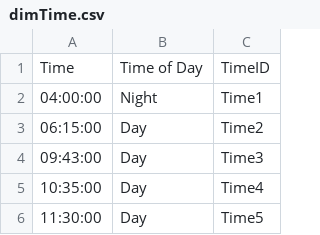
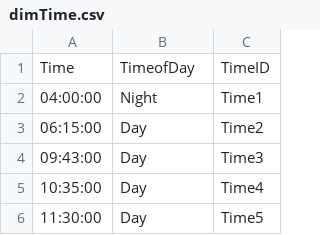
Before and after one commit to Yunwei-Zhang/DataWarehousing, a CSV file: dimTime.csv, drawn as a sheet; only a part is shown.

```diff
--- a/dimTime.csv
+++ b/dimTime.csv
@@ -1,2 +1,2 @@
-Time,Time of Day,TimeID
+Time,TimeofDay,TimeID
 04:00:00,Night,Time1
```
Also changed, not shown: dimDate.csv, dimLocation.csv, 9 other files.
